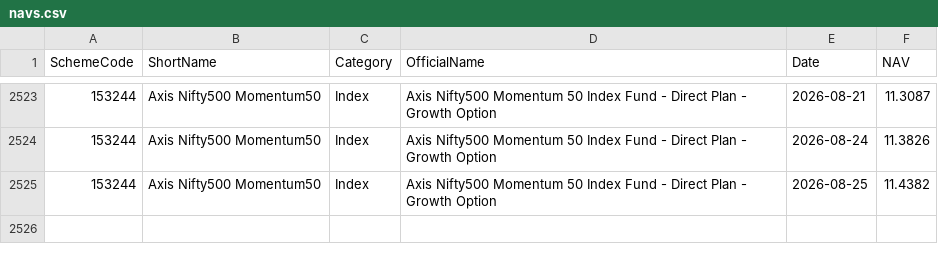
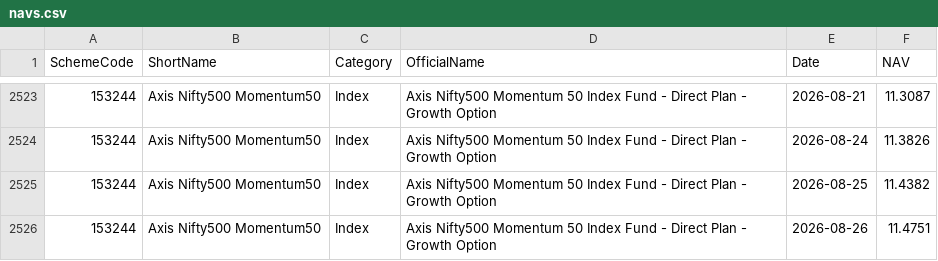
Before and after one commit to amitchoksi7747-debug/momentum-dashboard, a CSV file: data/processed/mf_comparison/navs.csv, drawn as a sheet; only a part is shown, gaps mark what is left out; the diff names each change by its address in the sheet, - before the commit and + after, or states it on an @@ line.

Commit message:
data: momentum rebuild 2026-08-26 19:54 UTC

```diff
--- a/data/processed/mf_comparison/navs.csv
+++ b/data/processed/mf_comparison/navs.csv
+row 2526: 153244 | Axis Nifty500 Momentum50 | Index | Axis Nifty500 Momentum 50 Index Fund - Direct Plan - Growth Option | 2026-08-26 | 11.4751
```
Also changed, not shown: data/processed/mf_comparison/rebased.csv, data/processed/strategies/S1/current_holdings.csv, 30 other files.
